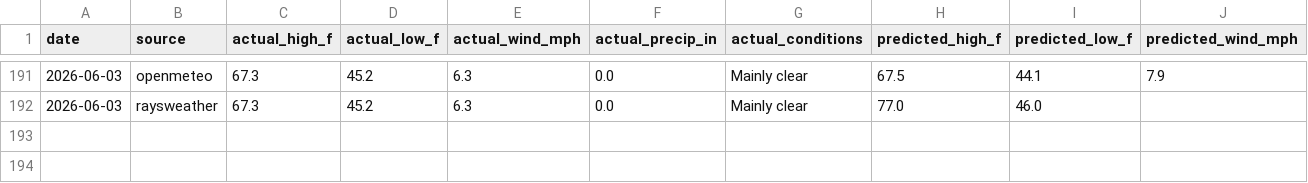
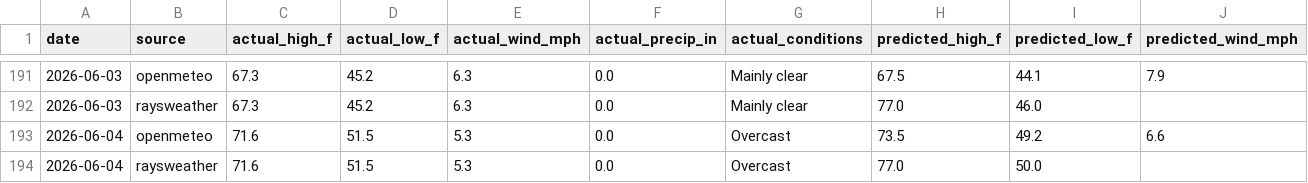
Before and after one commit to davidhluther/davessweater, a CSV file: data/scores_export.csv, drawn as a sheet; only a part is shown, gaps mark what is left out; rows hold the shown columns only; the diff names each change by its address in the sheet, - before the commit and + after, or states it on an @@ line.

```diff
--- a/data/scores_export.csv
+++ b/data/scores_export.csv
+row 193: 2026-06-04 | openmeteo | 71.6 | 51.5 | 5.3 | 0.0 | Overcast | 73.5 | 49.2 | 6.6
+row 194: 2026-06-04 | raysweather | 71.6 | 51.5 | 5.3 | 0.0 | Overcast | 77.0 | 50.0
```
Also changed, not shown: 6 other files.
